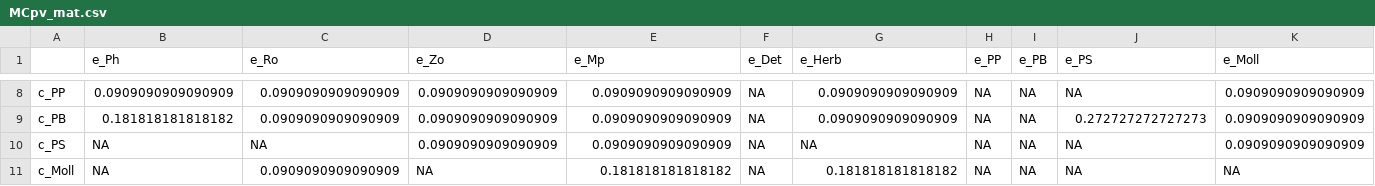
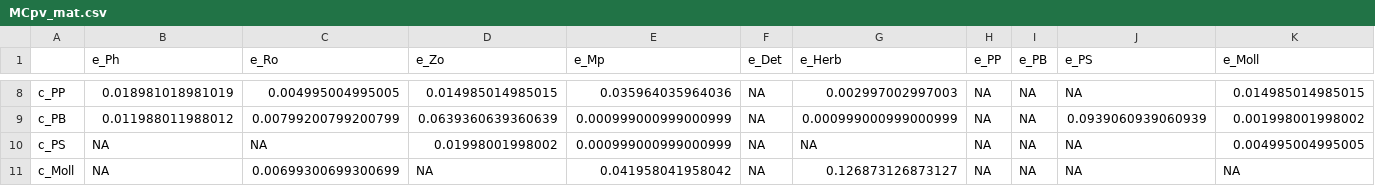
Before and after one commit to KoyaHashimoto/PaddyInteractionVariability, a CSV file: 4_2_CCM/ccm_tables/MCpv_mat.csv, drawn as a sheet; only a part is shown, gaps mark what is left out; the diff covers the shown part only.

```diff
--- a/4_2_CCM/ccm_tables/MCpv_mat.csv
+++ b/4_2_CCM/ccm_tables/MCpv_mat.csv
@@ -8,4 +8,4 @@
-"c_PP",0.0909090909090909,0.0909090909090909,0.0909090909090909,0.0909090909090909,NA,0.0909090909090909,NA,NA,NA,0.0909090909090909
-"c_PB",0.181818181818182,0.0909090909090909,0.0909090909090909,0.0909090909090909,NA,0.0909090909090909,NA,NA,0.272727272727273,0.0909090909090909
-"c_PS",NA,NA,0.0909090909090909,0.0909090909090909,NA,NA,NA,NA,NA,0.0909090909090909
-"c_Moll",NA,0.0909090909090909,NA,0.181818181818182,NA,0.181818181818182,NA,NA,NA,NA
+"c_PP",0.018981018981019,0.004995004995005,0.014985014985015,0.035964035964036,NA,0.002997002997003,NA,NA,NA,0.014985014985015
+"c_PB",0.011988011988012,0.00799200799200799,0.0639360639360639,0.000999000999000999,NA,0.000999000999000999,NA,NA,0.0939060939060939,0.001998001998002
+"c_PS",NA,NA,0.01998001998002,0.000999000999000999,NA,NA,NA,NA,NA,0.004995004995005
+"c_Moll",NA,0.00699300699300699,NA,0.041958041958042,NA,0.126873126873127,NA,NA,NA,NA
```
Also changed, not shown: 32 edited cells elsewhere in this file, 4_2_CCM/ccm_tables/Optlagmat.csv, 4_2_CCM/ccm_tables/conv_mat.csv.
